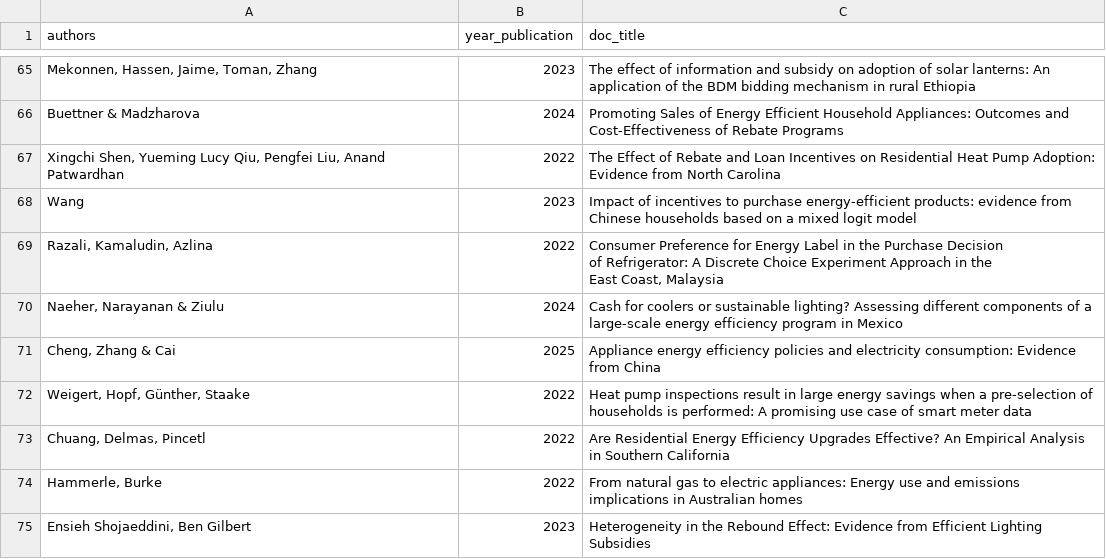
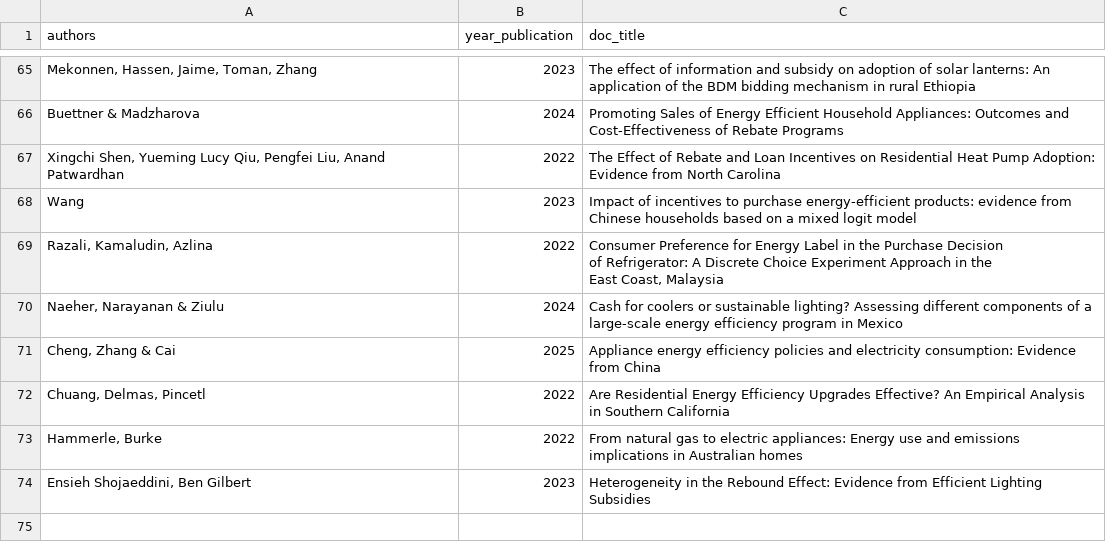
Before and after one commit to di-danilenko/appliances_interventions, a CSV file: analysis/unique_studies_appliances.csv, drawn as a sheet; only a part is shown, gaps mark what is left out.

```diff
--- a/analysis/unique_studies_appliances.csv
+++ b/analysis/unique_studies_appliances.csv
@@ -85,3 +85,2 @@ East Coast, Malaysia"
 "Cheng, Zhang & Cai",2025,Appliance energy efficiency policies and electricity consumption: Evidence from China
-"Weigert, Hopf, Günther, Staake",2022,Heat pump inspections result in large energy savings when a pre-selection of households is performed: A promising use case of smart meter data
 "Chuang, Delmas,  Pincetl",2022,Are Residential Energy Efficiency Upgrades Effective? An Empirical Analysis in Southern California
```
Also changed, not shown: analysis/unique_studies_appliances_purchase.csv, 2 other files.
